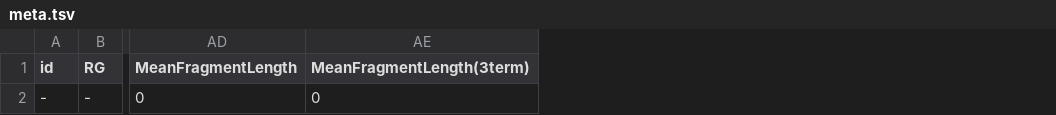
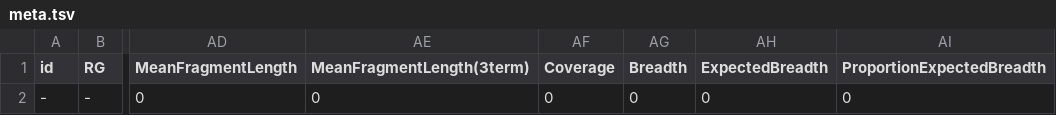
Before and after one commit to mpieva/quicksand, a TSV file: assets/pipeline/meta.tsv, drawn as a sheet; only a part is shown, gaps mark what is left out; the diff names each change by its address in the sheet, - before the commit and + after, or states it on an @@ line.

Commit message:
Add default values for new columns to prevent 'null'

```diff
--- a/assets/pipeline/meta.tsv
+++ b/assets/pipeline/meta.tsv
+column AF (Coverage), row 2: 0
+column AG (Breadth), row 2: 0
+column AH (ExpectedBreadth), row 2: 0
+column AI (ProportionExpectedBreadth), row 2: 0
```
